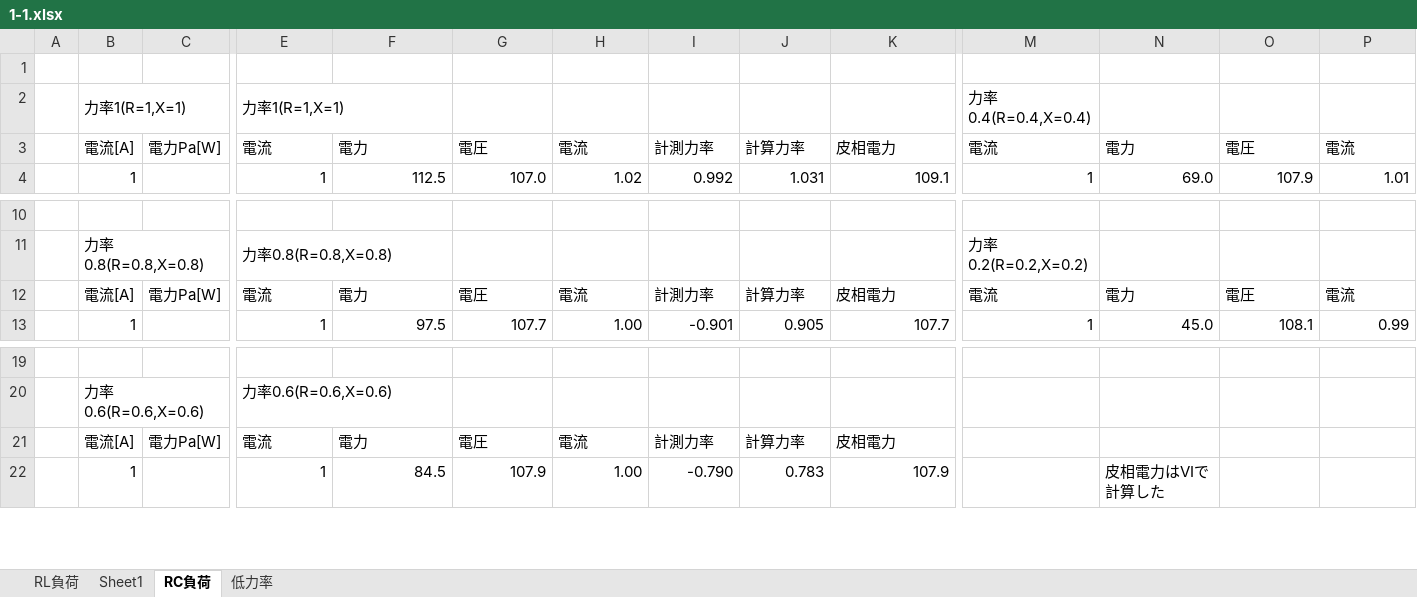
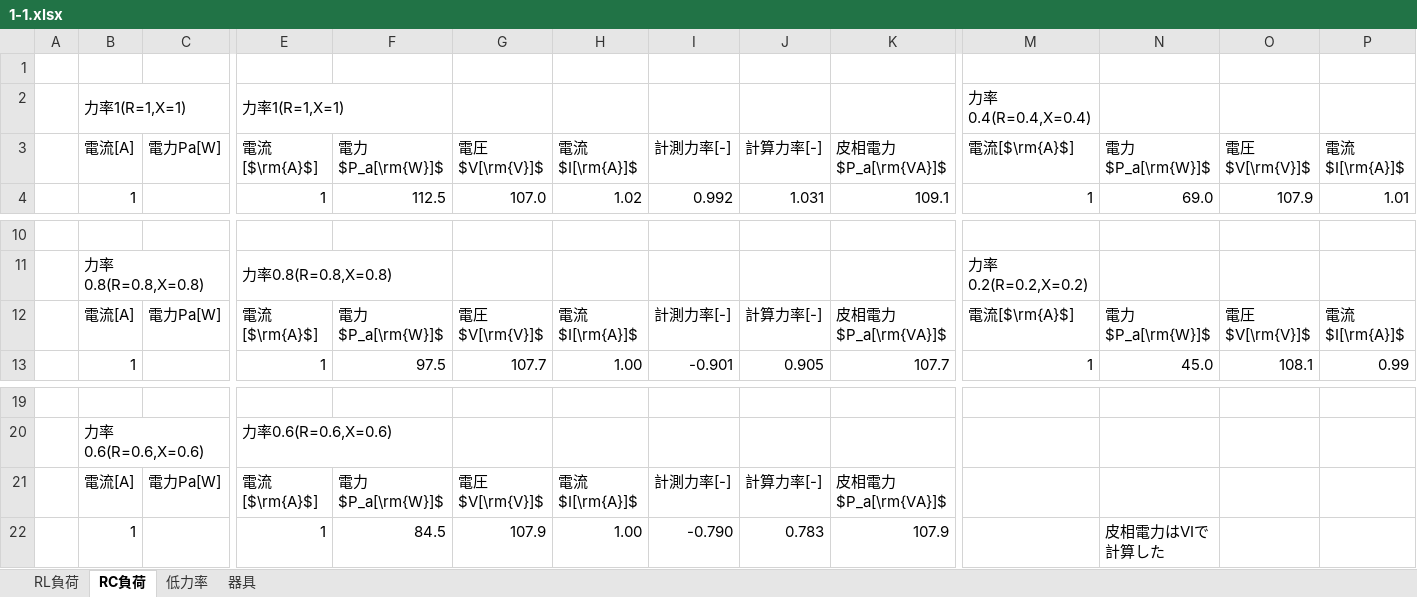
Before and after one commit to m20027/TMCIT-3rd-Report, an Excel workbook: powerfactor/data/1-1.xlsx, sheet RC負荷, drawn as a sheet; only a part is shown, gaps mark what is left out; values as stored, in another font and other column widths than the file's, no borders; charts and pictures not drawn; removed rows and columns are numbered as before the commit, all else as after; rows hold the shown columns only; the diff names each change by its address in the sheet, - before the commit and + after, or states it on an @@ line.

```diff
--- a/powerfactor/data/1-1.xlsx (sheet RC負荷)
+++ b/powerfactor/data/1-1.xlsx (sheet RC負荷)
-sheet tab: Sheet1
+sheet tab: 器具
@@ sheet tab order changed: RL負荷 | RC負荷 | 低力率 | 器具 @@
-row 3:  | 電流[A] | 電力Pa[W] | 電流 | 電力 | 電圧 | 電流 | 計測力率 | 計算力率 | 皮相電力 | 電流 | 電力 | 電圧 | 電流
+row 3:  | 電流[A] | 電力Pa[W] | 電流[$\rm{A}$] | 電力$P_a[\rm{W}]$ | 電圧$V[\rm{V}]$ | 電流$I[\rm{A}]$ | 計測力率[-] | 計算力率[-] | 皮相電力$P_a[\rm{VA}]$ | 電流[$\rm{A}$] | 電力$P_a[\rm{W}]$ | 電圧$V[\rm{V}]$ | 電流$I[\rm{A}]$
-row 12:  | 電流[A] | 電力Pa[W] | 電流 | 電力 | 電圧 | 電流 | 計測力率 | 計算力率 | 皮相電力 | 電流 | 電力 | 電圧 | 電流
+row 12:  | 電流[A] | 電力Pa[W] | 電流[$\rm{A}$] | 電力$P_a[\rm{W}]$ | 電圧$V[\rm{V}]$ | 電流$I[\rm{A}]$ | 計測力率[-] | 計算力率[-] | 皮相電力$P_a[\rm{VA}]$ | 電流[$\rm{A}$] | 電力$P_a[\rm{W}]$ | 電圧$V[\rm{V}]$ | 電流$I[\rm{A}]$
-row 21:  | 電流[A] | 電力Pa[W] | 電流 | 電力 | 電圧 | 電流 | 計測力率 | 計算力率 | 皮相電力
+row 21:  | 電流[A] | 電力Pa[W] | 電流[$\rm{A}$] | 電力$P_a[\rm{W}]$ | 電圧$V[\rm{V}]$ | 電流$I[\rm{A}]$ | 計測力率[-] | 計算力率[-] | 皮相電力$P_a[\rm{VA}]$
```
Also changed, not shown: sheet RL負荷, sheet 低力率, 8 other files.
